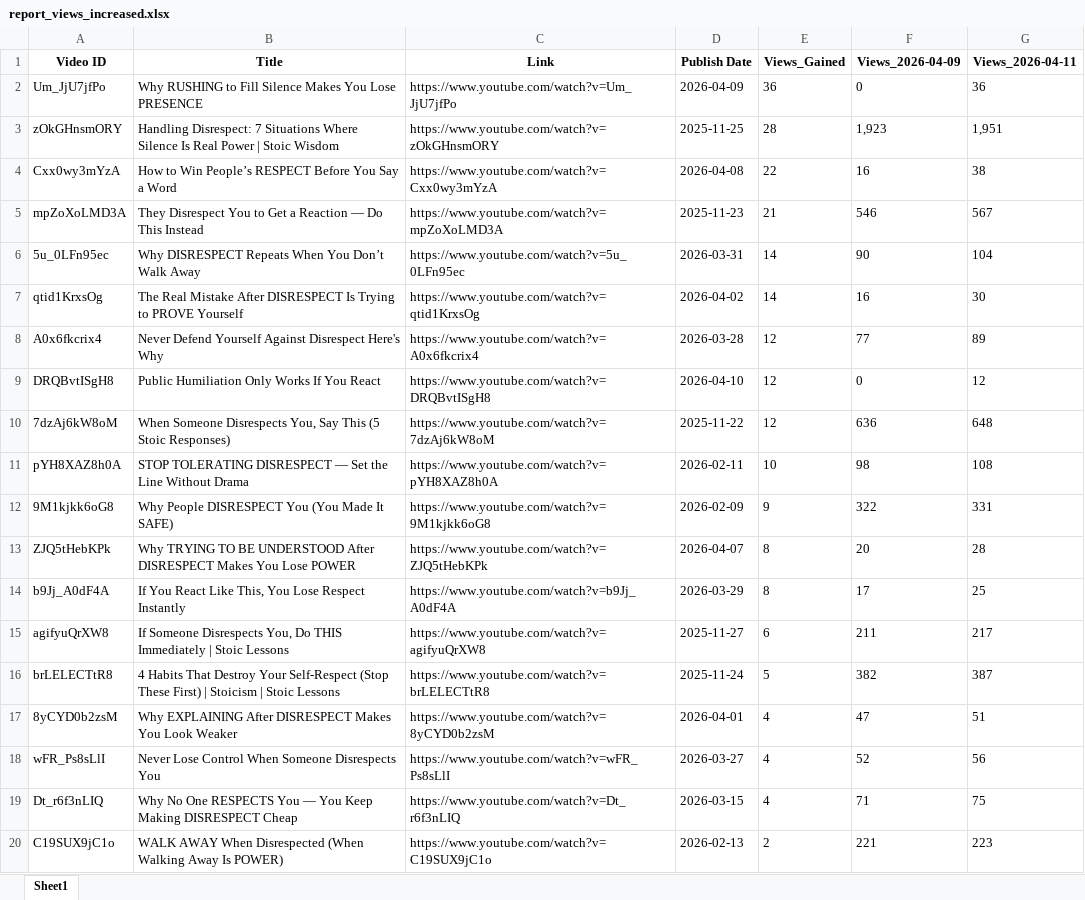
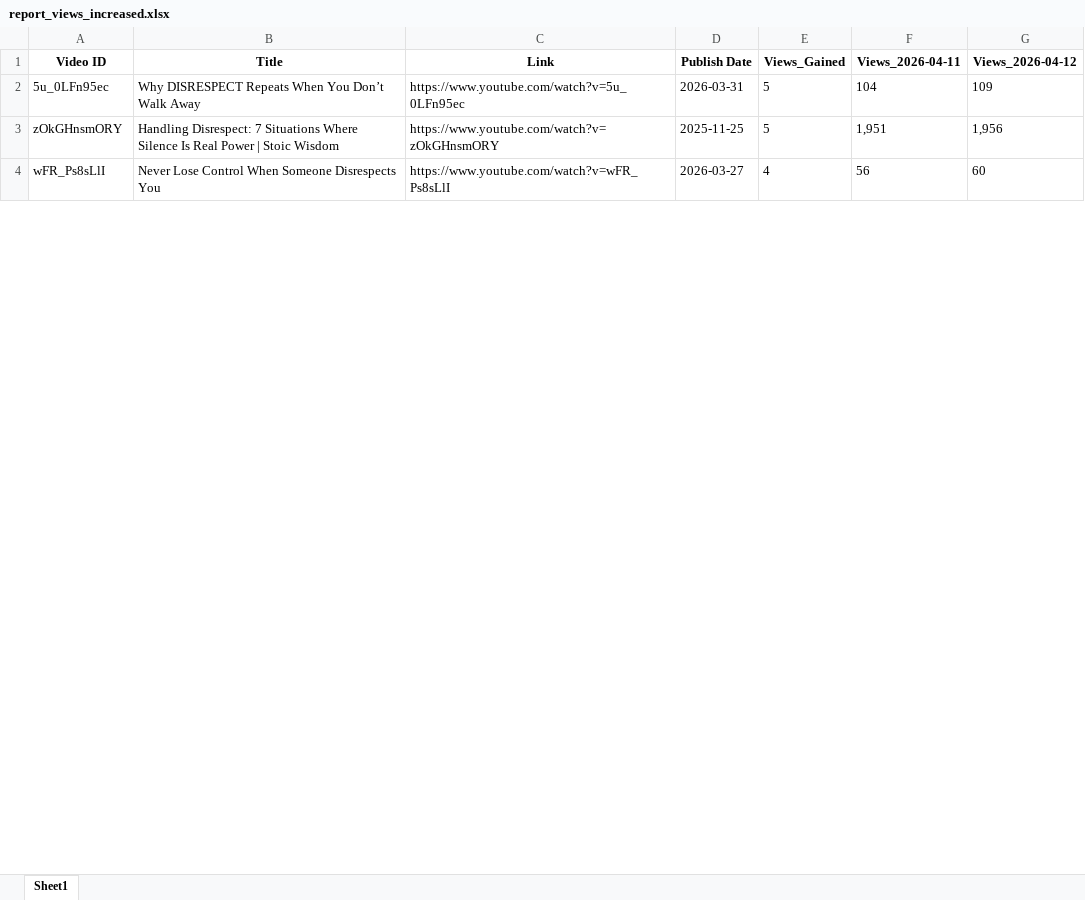
Before and after one commit to queen10022004-create/daily-views, an Excel workbook: report_views_increased.xlsx, sheet Sheet1, drawn as a sheet; only a part is shown; values as stored, in another font and other column widths than the file's, no borders; removed rows and columns are numbered as before the commit, all else as after; the diff covers the shown part only; the diff names each change by its address in the sheet, - before the commit and + after, or states it on an @@ line.

```diff
--- a/report_views_increased.xlsx (sheet Sheet1)
+++ b/report_views_increased.xlsx (sheet Sheet1)
-column F (Views_2026-04-09), row 6: 90; row 18: 52
+column G (Views_2026-04-12), row 2: 109; row 4: 60
-row 2: Um_JjU7jfPo | Why RUSHING to Fill Silence Makes You Lose PRESENCE | https://www.youtube.com/watch?v=Um_JjU7jfPo | 2026-04-09 | 36 | 0 | 36
-row 3: zOkGHnsmORY | Handling Disrespect: 7 Situations Where Silence Is Real Power | Stoic Wisdom | https://www.youtube.com/watch?v=zOkGHnsmORY | 2025-11-25 | 28 | 1,923 | 1,951
-row 4: Cxx0wy3mYzA | How to Win People’s RESPECT Before You Say a Word | https://www.youtube.com/watch?v=Cxx0wy3mYzA | 2026-04-08 | 22 | 16 | 38
-row 5: mpZoXoLMD3A | They Disrespect You to Get a Reaction — Do This Instead | https://www.youtube.com/watch?v=mpZoXoLMD3A | 2025-11-23 | 21 | 546 | 567
-E2 (Views_Gained): 14
+E2 (Views_Gained): 5
-row 7: qtid1KrxsOg | The Real Mistake After DISRESPECT Is Trying to PROVE Yourself | https://www.youtube.com/watch?v=qtid1KrxsOg | 2026-04-02 | 14 | 16 | 30
-row 8: A0x6fkcrix4 | Never Defend Yourself Against Disrespect Here's Why | https://www.youtube.com/watch?v=A0x6fkcrix4 | 2026-03-28 | 12 | 77 | 89
-row 9: DRQBvtISgH8 | Public Humiliation Only Works If You React | https://www.youtube.com/watch?v=DRQBvtISgH8 | 2026-04-10 | 12 | 0 | 12
-row 10: 7dzAj6kW8oM | When Someone Disrespects You, Say This (5 Stoic Responses) | https://www.youtube.com/watch?v=7dzAj6kW8oM | 2025-11-22 | 12 | 636 | 648
-row 11: pYH8XAZ8h0A | STOP TOLERATING DISRESPECT — Set the Line Without Drama | https://www.youtube.com/watch?v=pYH8XAZ8h0A | 2026-02-11 | 10 | 98 | 108
-row 12: 9M1kjkk6oG8 | Why People DISRESPECT You (You Made It SAFE) | https://www.youtube.com/watch?v=9M1kjkk6oG8 | 2026-02-09 | 9 | 322 | 331
-row 13: ZJQ5tHebKPk | Why TRYING TO BE UNDERSTOOD After DISRESPECT Makes You Lose POWER | https://www.youtube.com/watch?v=ZJQ5tHebKPk | 2026-04-07 | 8 | 20 | 28
-row 14: b9Jj_A0dF4A | If You React Like This, You Lose Respect Instantly | https://www.youtube.com/watch?v=b9Jj_A0dF4A | 2026-03-29 | 8 | 17 | 25
-row 15: agifyuQrXW8 | If Someone Disrespects You, Do THIS Immediately | Stoic Lessons | https://www.youtube.com/watch?v=agifyuQrXW8 | 2025-11-27 | 6 | 211 | 217
-row 16: brLELECTtR8 | 4 Habits That Destroy Your Self-Respect (Stop These First) | Stoicism | Stoic Lessons | https://www.youtube.com/watch?v=brLELECTtR8 | 2025-11-24 | 5 | 382 | 387
-row 17: 8yCYD0b2zsM | Why EXPLAINING After DISRESPECT Makes You Look Weaker | https://www.youtube.com/watch?v=8yCYD0b2zsM | 2026-04-01 | 4 | 47 | 51
+row 3: zOkGHnsmORY | Handling Disrespect: 7 Situations Where Silence Is Real Power | Stoic Wisdom | https://www.youtube.com/watch?v=zOkGHnsmORY | 2025-11-25 | 5 | 1,951 | 1,956
-row 19: Dt_r6f3nLIQ | Why No One RESPECTS You — You Keep Making DISRESPECT Cheap | https://www.youtube.com/watch?v=Dt_r6f3nLIQ | 2026-03-15 | 4 | 71 | 75
-row 20: C19SUX9jC1o | WALK AWAY When Disrespected (When Walking Away Is POWER) | https://www.youtube.com/watch?v=C19SUX9jC1o | 2026-02-13 | 2 | 221 | 223
```
Also changed, not shown: 9 added rows, 23 removed rows, 1 moved row and 2 edited cells elsewhere in this sheet, history_stoicether.xlsx.
